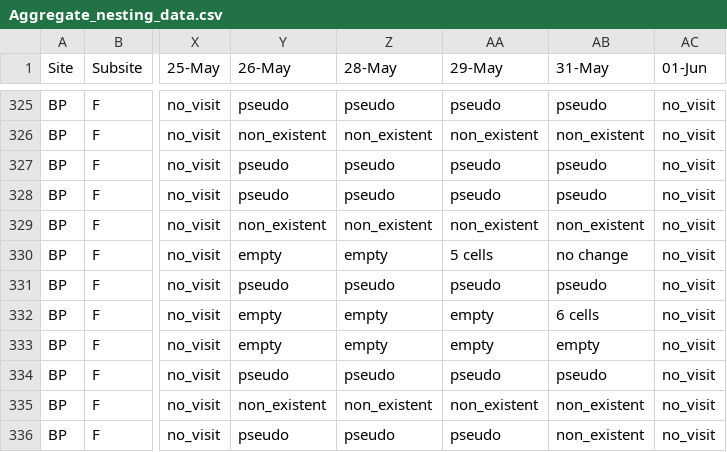
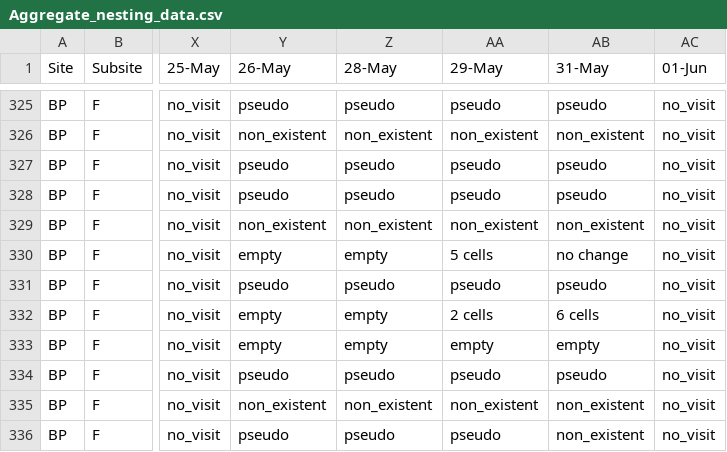
Before and after one commit to TovahKashetsky/nesting_preferences, a CSV file: Data/Aggregate_nesting_data.csv, drawn as a sheet; only a part is shown, gaps mark what is left out; the diff names each change by its address in the sheet, - before the commit and + after, or states it on an @@ line.

```diff
--- a/Data/Aggregate_nesting_data.csv
+++ b/Data/Aggregate_nesting_data.csv
-AA332 (29-May): empty
+AA332 (29-May): 2 cells
```
Also changed, not shown: Data/Parasites_Osmia_clean.csv, 7 other files.
